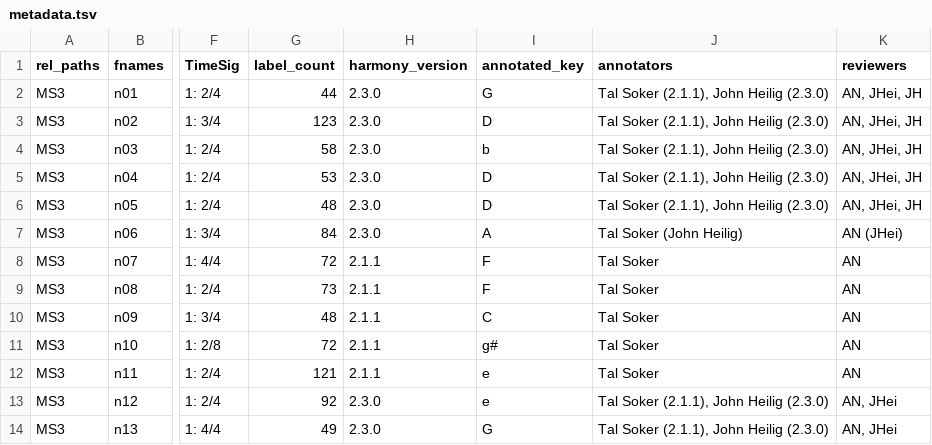
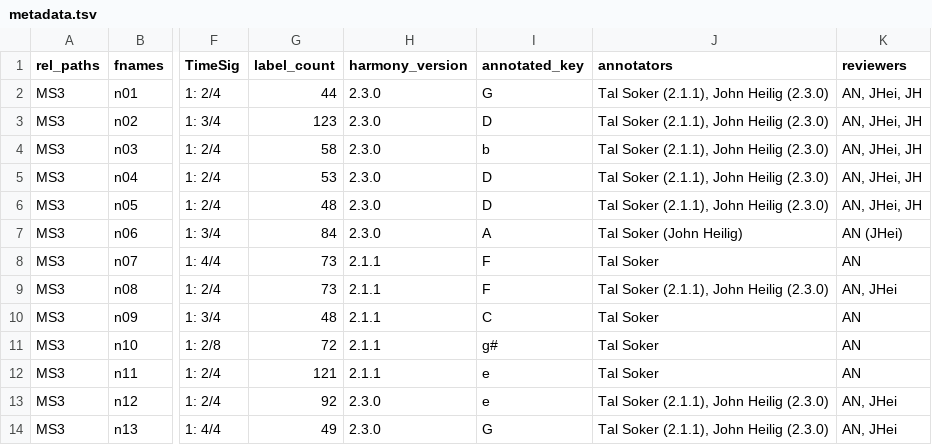
Before and after one commit to DCMLab/schumann_kinderszenen, a TSV file: metadata.tsv, drawn as a sheet; only a part is shown, gaps mark what is left out; the diff names each change by its address in the sheet, - before the commit and + after, or states it on an @@ line.

```diff
--- a/metadata.tsv
+++ b/metadata.tsv
-G8 (label_count): 72
+G8 (label_count): 73
-J9 (annotators): Tal Soker
+J9 (annotators): Tal Soker (2.1.1), John Heilig (2.3.0)
-K9 (reviewers): AN
+K9 (reviewers): AN, JHei
```
Also changed, not shown: harmonies/n07.tsv, harmonies/n08.tsv, 3 other files.
